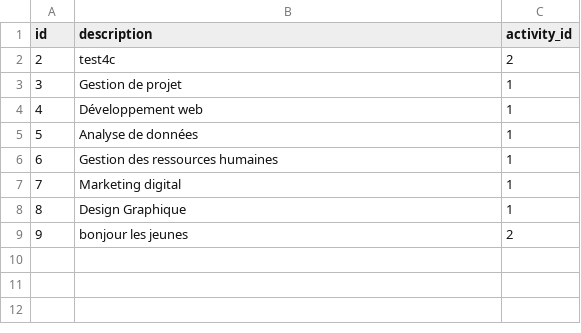
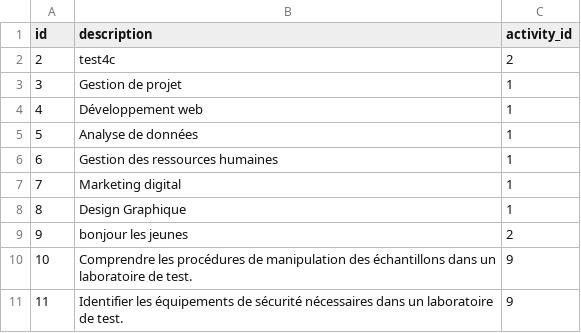
Before and after one commit to Colasmar/DevOPTIQ, a CSV file: backup/savoirs.csv, drawn as a sheet.

```diff
--- a/backup/savoirs.csv
+++ b/backup/savoirs.csv
@@ -9 +9,3 @@ id,description,activity_id
 9,bonjour les jeunes,2
+10,Comprendre les procédures de manipulation des échantillons dans un laboratoire de test.,9
+11,Identifier les équipements de sécurité nécessaires dans un laboratoire de test.,9
```
Also changed, not shown: backup/aptitudes.csv, backup/data.csv, 11 other files.
